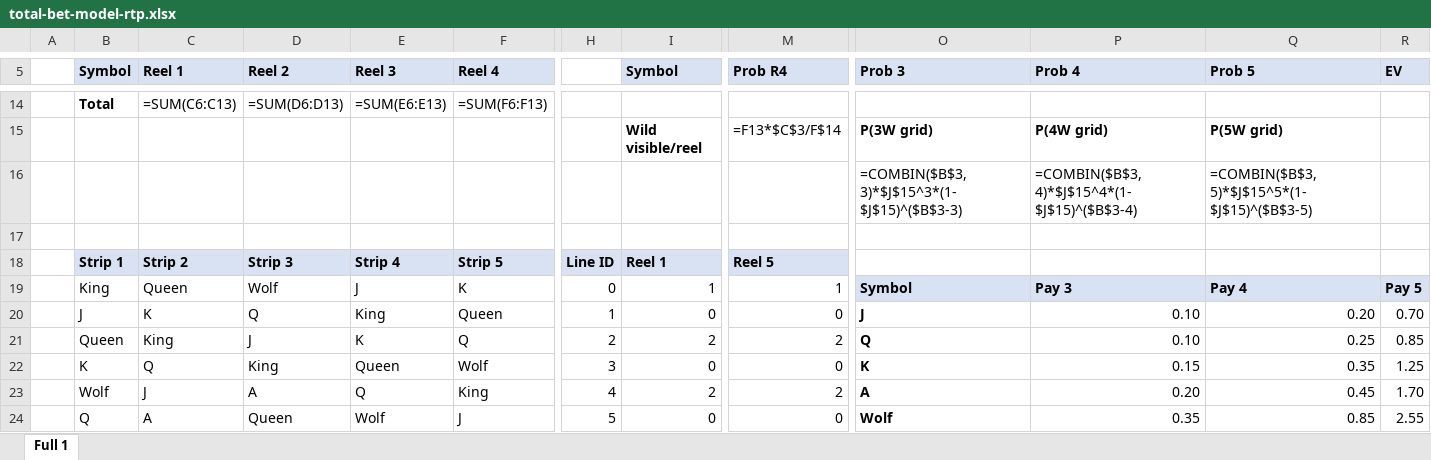
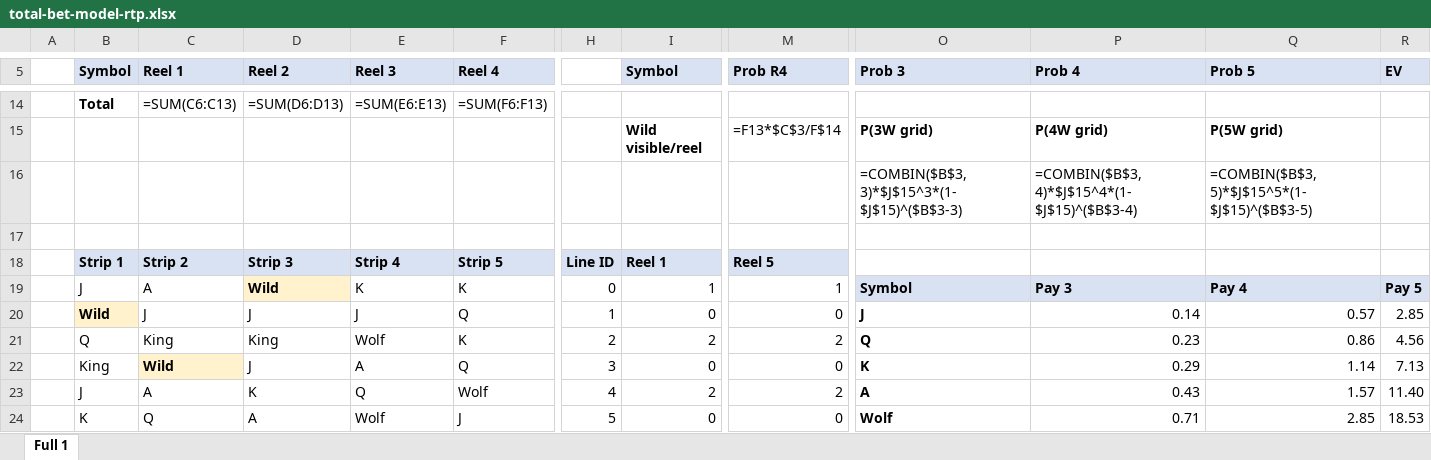
Before and after one commit to CalvetMarc/SlotDemo, an Excel workbook: docs/total-bet-model-rtp.xlsx, sheet Full 1, drawn as a sheet; only a part is shown, gaps mark what is left out; values as stored, in another font and other column widths than the file's, no borders; formulas without a stored value are shown as written; removed rows and columns are numbered as before the commit, all else as after; rows hold the shown columns only; the diff covers the shown part only; the diff names each change by its address in the sheet, - before the commit and + after, or states it on an @@ line.

Commit message:
update math model: S32 strips, 10 paylines, new bonus pools
- Reel strips redesigned to 32 positions with new symbol distribution
- Paylines reduced from 20 to 10
- Bonus prize pools updated (225/300/300x), buy bonus limited to tier 1-2
- GDD rewritten in English with updated values
- Excel regenerated to match new math

via [Happy](https://happy.engineering)

```diff
--- a/docs/total-bet-model-rtp.xlsx (sheet Full 1)
+++ b/docs/total-bet-model-rtp.xlsx (sheet Full 1)
-B19 (Symbol): King
+B19 (Symbol): J
-C19 (Reel 1): Queen
+C19 (Reel 1): A
-D19 (Reel 2): Wolf
+D19 (Reel 2): Wild
@@ D19 fill: none → #FFF2CC, bold: off → on @@
-E19 (Reel 3): J
+E19 (Reel 3): K
-row 20:  | J | K | Q | King | Queen | 1 | 0 | 0 | J | 0.10 | 0.20 | 0.70
+row 20:  | Wild | J | J | J | Q | 1 | 0 | 0 | J | 0.14 | 0.57 | 2.85
-B21 (Symbol): Queen
+B21 (Symbol): Q
-D21 (Reel 2): J
+D21 (Reel 2): King
-E21 (Reel 3): K
+E21 (Reel 3): Wolf
-F21 (Reel 4): Q
+F21 (Reel 4): K
-P21 (Prob 4): 0.10
+P21 (Prob 4): 0.23
-Q21 (Prob 5): 0.25
+Q21 (Prob 5): 0.86
-R21 (EV): 0.85
+R21 (EV): 4.56
-row 22:  | K | Q | King | Queen | Wolf | 3 | 0 | 0 | K | 0.15 | 0.35 | 1.25
+row 22:  | King | Wild | J | A | Q | 3 | 0 | 0 | K | 0.29 | 1.14 | 7.13
-B23 (Symbol): Wolf
+B23 (Symbol): J
-C23 (Reel 1): J
+C23 (Reel 1): A
-D23 (Reel 2): A
+D23 (Reel 2): K
-F23 (Reel 4): King
+F23 (Reel 4): Wolf
-P23 (Prob 4): 0.20
+P23 (Prob 4): 0.43
-Q23 (Prob 5): 0.45
+Q23 (Prob 5): 1.57
-R23 (EV): 1.70
+R23 (EV): 11.40
-B24 (Symbol): Q
+B24 (Symbol): K
-C24 (Reel 1): A
+C24 (Reel 1): Q
-D24 (Reel 2): Queen
+D24 (Reel 2): A
-P24 (Prob 4): 0.35
+P24 (Prob 4): 0.71
-Q24 (Prob 5): 0.85
+Q24 (Prob 5): 2.85
-R24 (EV): 2.55
+R24 (EV): 18.53
```
Also changed, not shown: 21 added rows, 17 removed rows, 129 edited cells and cell formats elsewhere in this sheet, 6 other files.
